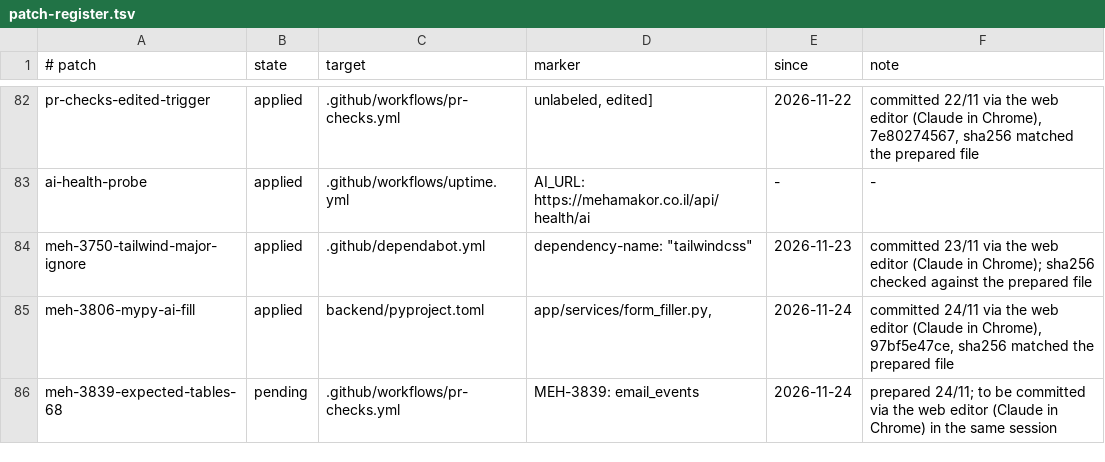
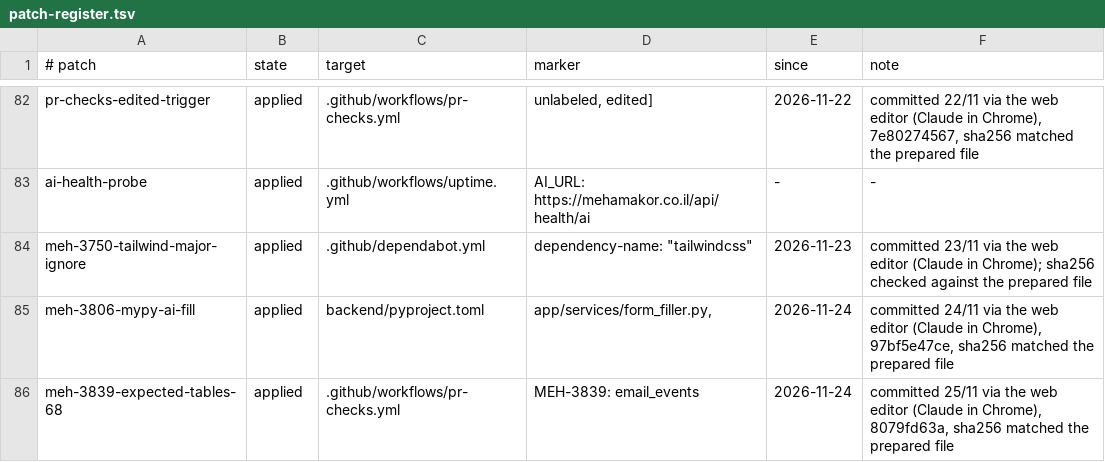
Before and after one commit to levismadar80-ship-it/FoodMamkor, a TSV file: docs/ci/patch-register.tsv, drawn as a sheet; only a part is shown, gaps mark what is left out.

```diff
--- a/docs/ci/patch-register.tsv
+++ b/docs/ci/patch-register.tsv
@@ -85,2 +85,2 @@ meh-3750-tailwind-major-ignore	applied	.github/dependabot.yml	dependency-name: "
 meh-3806-mypy-ai-fill	applied	backend/pyproject.toml	"app/services/form_filler.py",	2026-11-24	committed 24/11 via the web editor (Claude in Chrome), 97bf5e47ce, sha256 matched the prepared file
-meh-3839-expected-tables-68	pending	.github/workflows/pr-checks.yml	MEH-3839: email_events	2026-11-24	prepared 24/11; to be committed via the web editor (Claude in Chrome) in the same session
+meh-3839-expected-tables-68	applied	.github/workflows/pr-checks.yml	MEH-3839: email_events	2026-11-24	committed 25/11 via the web editor (Claude in Chrome), 8079fd63a, sha256 matched the prepared file
```
